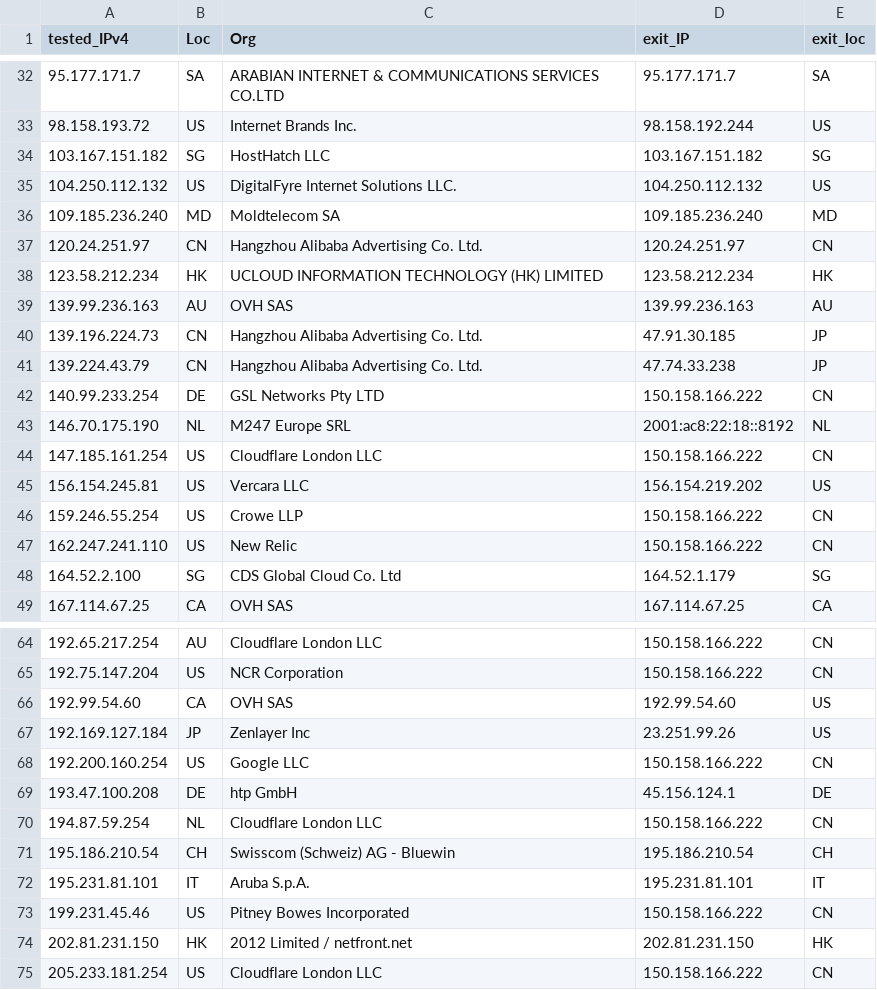
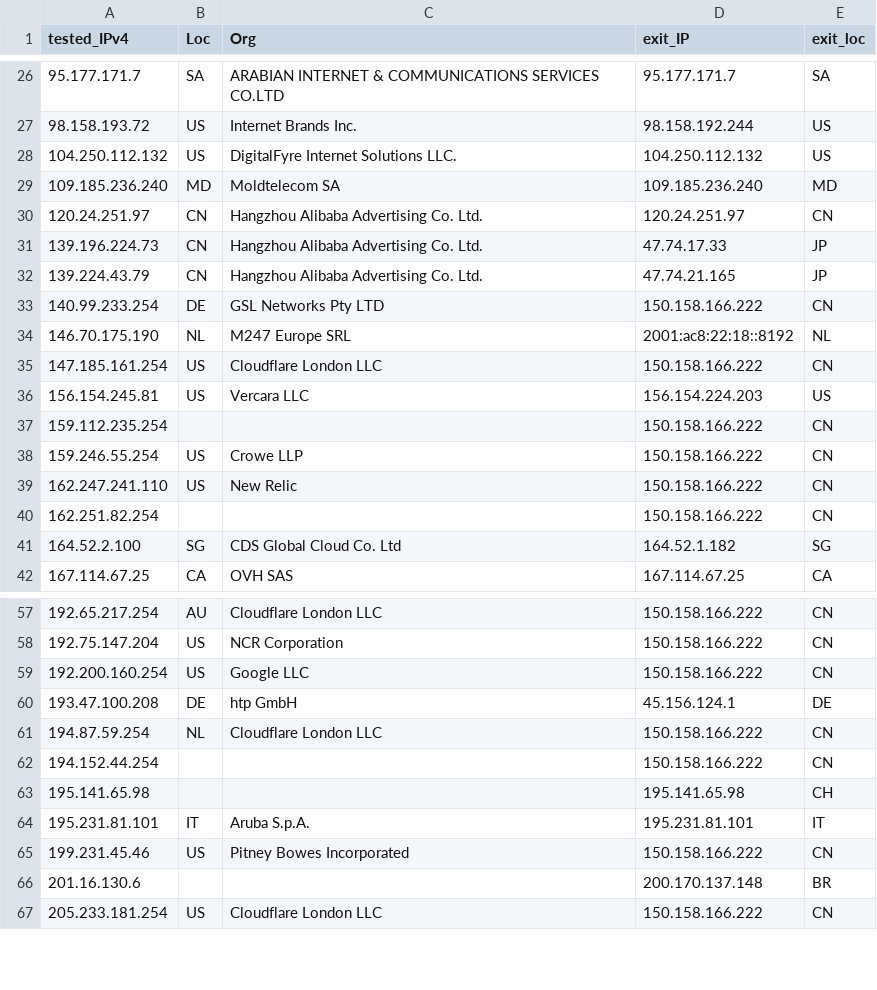
Before and after one commit to tr1s7an/Unofficial-Cloudflare-nodes, a CSV file: results.csv, drawn as a sheet; only a part is shown, gaps mark what is left out; the diff covers the shown part only.

```diff
--- a/results.csv
+++ b/results.csv
@@ -33,3 +27,2 @@ tested_IPv4,Loc,Org,exit_IP,exit_loc
 98.158.193.72,US,Internet Brands Inc.,98.158.192.244,US
-103.167.151.182,SG,HostHatch  LLC,103.167.151.182,SG
 104.250.112.132,US,DigitalFyre Internet Solutions  LLC.,104.250.112.132,US
@@ -37,6 +30,4 @@ tested_IPv4,Loc,Org,exit_IP,exit_loc
 120.24.251.97,CN,Hangzhou Alibaba Advertising Co. Ltd.,120.24.251.97,CN
-123.58.212.234,HK,UCLOUD INFORMATION TECHNOLOGY (HK) LIMITED,123.58.212.234,HK
-139.99.236.163,AU,OVH SAS,139.99.236.163,AU
-139.196.224.73,CN,Hangzhou Alibaba Advertising Co. Ltd.,47.91.30.185,JP
-139.224.43.79,CN,Hangzhou Alibaba Advertising Co. Ltd.,47.74.33.238,JP
+139.196.224.73,CN,Hangzhou Alibaba Advertising Co. Ltd.,47.74.17.33,JP
+139.224.43.79,CN,Hangzhou Alibaba Advertising Co. Ltd.,47.74.21.165,JP
 140.99.233.254,DE,GSL Networks Pty LTD,150.158.166.222,CN
@@ -44,6 +35,8 @@ tested_IPv4,Loc,Org,exit_IP,exit_loc
 147.185.161.254,US,Cloudflare London  LLC,150.158.166.222,CN
-156.154.245.81,US,Vercara  LLC,156.154.219.202,US
+156.154.245.81,US,Vercara  LLC,156.154.224.203,US
+159.112.235.254,,,150.158.166.222,CN
 159.246.55.254,US,Crowe LLP,150.158.166.222,CN
 162.247.241.110,US,New Relic,150.158.166.222,CN
-164.52.2.100,SG,CDS Global Cloud Co.  Ltd,164.52.1.179,SG
+162.251.82.254,,,150.158.166.222,CN
+164.52.2.100,SG,CDS Global Cloud Co.  Ltd,164.52.1.182,SG
 167.114.67.25,CA,OVH SAS,167.114.67.25,CA
@@ -65,4 +58,2 @@ tested_IPv4,Loc,Org,exit_IP,exit_loc
 192.75.147.204,US,NCR Corporation,150.158.166.222,CN
-192.99.54.60,CA,OVH SAS,192.99.54.60,US
-192.169.127.184,JP,Zenlayer Inc,23.251.99.26,US
 192.200.160.254,US,Google LLC,150.158.166.222,CN
@@ -70,6 +61,7 @@ tested_IPv4,Loc,Org,exit_IP,exit_loc
 194.87.59.254,NL,Cloudflare London  LLC,150.158.166.222,CN
-195.186.210.54,CH,Swisscom (Schweiz) AG - Bluewin,195.186.210.54,CH
+194.152.44.254,,,150.158.166.222,CN
+195.141.65.98,,,195.141.65.98,CH
 195.231.81.101,IT,Aruba S.p.A.,195.231.81.101,IT
 199.231.45.46,US,Pitney Bowes Incorporated,150.158.166.222,CN
-202.81.231.150,HK,2012 Limited / netfront.net,202.81.231.150,HK
+201.16.130.6,,,200.170.137.148,BR
 205.233.181.254,US,Cloudflare London  LLC,150.158.166.222,CN
```
Also changed, not shown: 1 added row, 7 removed rows and 4 edited cells elsewhere in this file.
